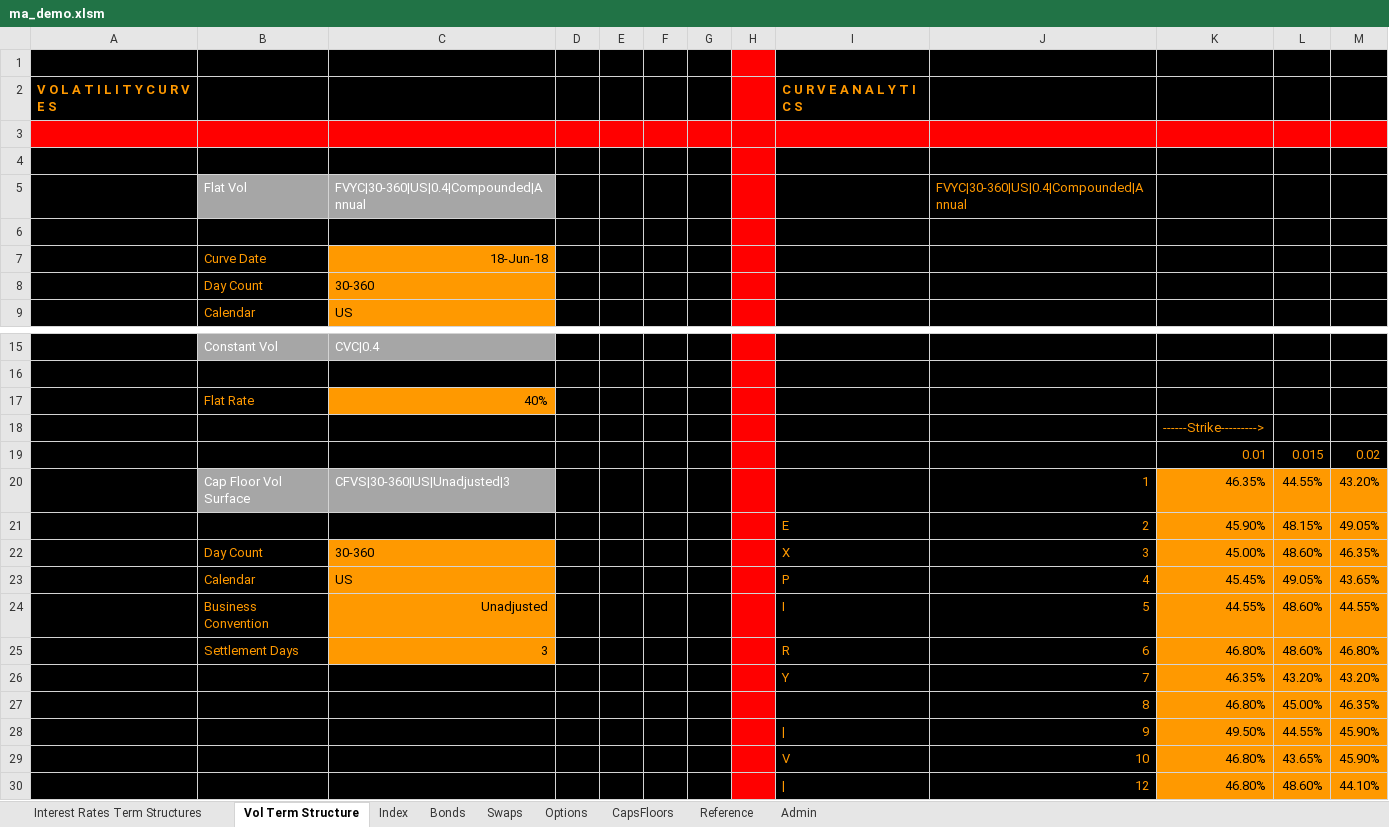
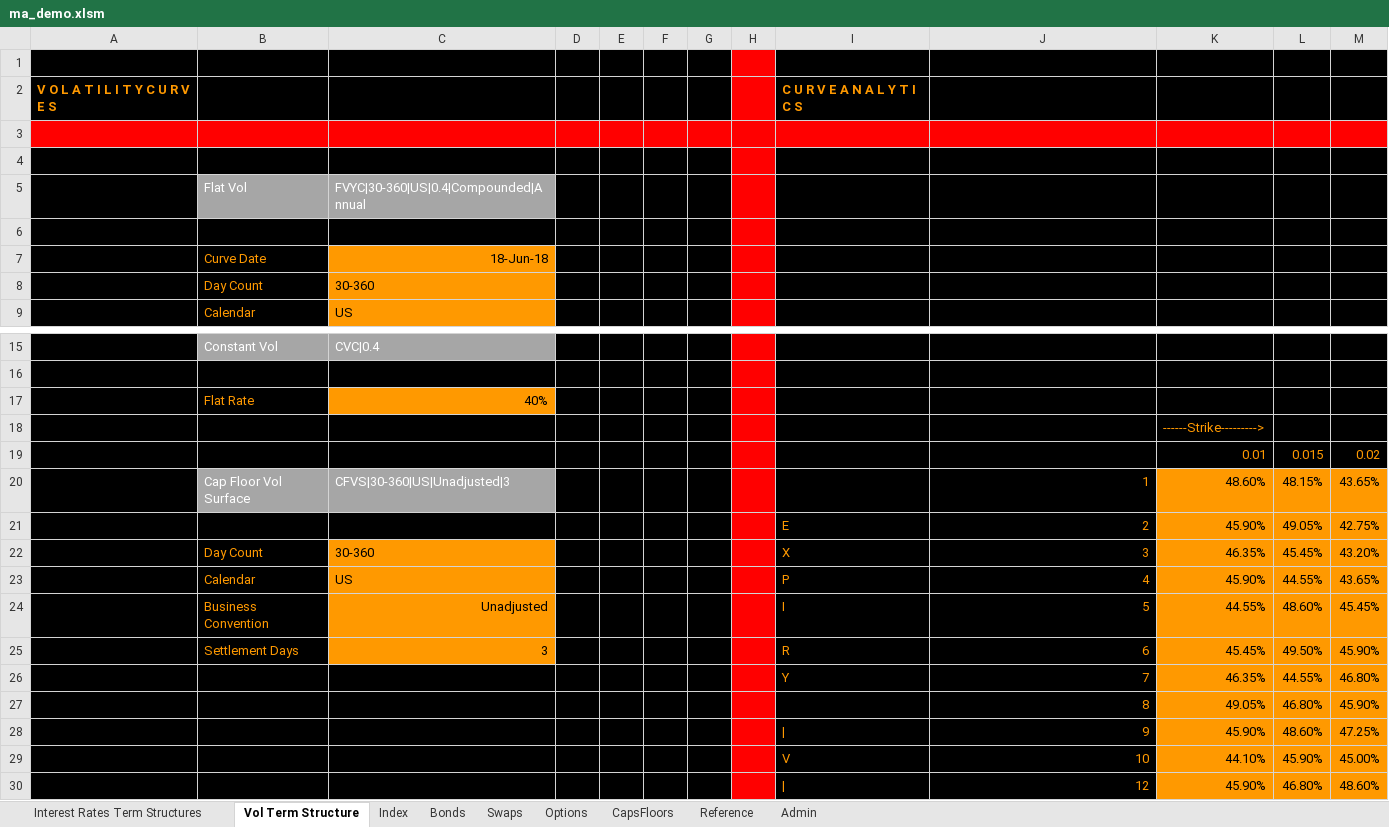
Before and after one commit to santoshbag/mrigAnalytics, an Excel workbook: Interface/ma_demo.xlsm, sheet Vol Term Structure, drawn as a sheet; only a part is shown, gaps mark what is left out; values as stored, in another font and other column widths than the file's, no borders; charts and pictures not drawn; removed rows and columns are numbered as before the commit, all else as after; the diff names each change by its address in the sheet, - before the commit and + after, or states it on an @@ line.

```diff
--- a/Interface/ma_demo.xlsm (sheet Vol Term Structure)
+++ b/Interface/ma_demo.xlsm (sheet Vol Term Structure)
-J5: FVYC|30-360|US|0.4|Compounded|Annual
+J5: (empty)
-K20: 46.35%
+K20: 48.60%
-L20: 44.55%
+L20: 48.15%
-M20: 43.20%
+M20: 43.65%
-L21: 48.15%
+L21: 49.05%
-M21: 49.05%
+M21: 42.75%
-K22: 45.00%
+K22: 46.35%
-L22: 48.60%
+L22: 45.45%
-M22: 46.35%
+M22: 43.20%
-K23: 45.45%
+K23: 45.90%
-L23: 49.05%
+L23: 44.55%
-M24: 44.55%
+M24: 45.45%
-K25: 46.80%
+K25: 45.45%
-L25: 48.60%
+L25: 49.50%
-M25: 46.80%
+M25: 45.90%
-L26: 43.20%
+L26: 44.55%
-M26: 43.20%
+M26: 46.80%
-row 27:  |  |  |  |  |  |  |  |  | 8 | 46.80% | 45.00% | 46.35%
-row 28:  |  |  |  |  |  |  |  | | | 9 | 49.50% | 44.55% | 45.90%
-row 29:  |  |  |  |  |  |  |  | V | 10 | 46.80% | 43.65% | 45.90%
-row 30:  |  |  |  |  |  |  |  | | | 12 | 46.80% | 48.60% | 44.10%
+row 27:  |  |  |  |  |  |  |  |  | 8 | 49.05% | 46.80% | 45.90%
+row 28:  |  |  |  |  |  |  |  | | | 9 | 45.90% | 48.60% | 47.25%
+row 29:  |  |  |  |  |  |  |  | V | 10 | 44.10% | 45.90% | 45.00%
+row 30:  |  |  |  |  |  |  |  | | | 12 | 45.90% | 46.80% | 48.60%
```
Also changed, not shown: sheet Options, sheet Bonds, sheet Admin, sheet Interest Rates Term Structures, sheet CapsFloors, charts or pictures, 1 other file.
